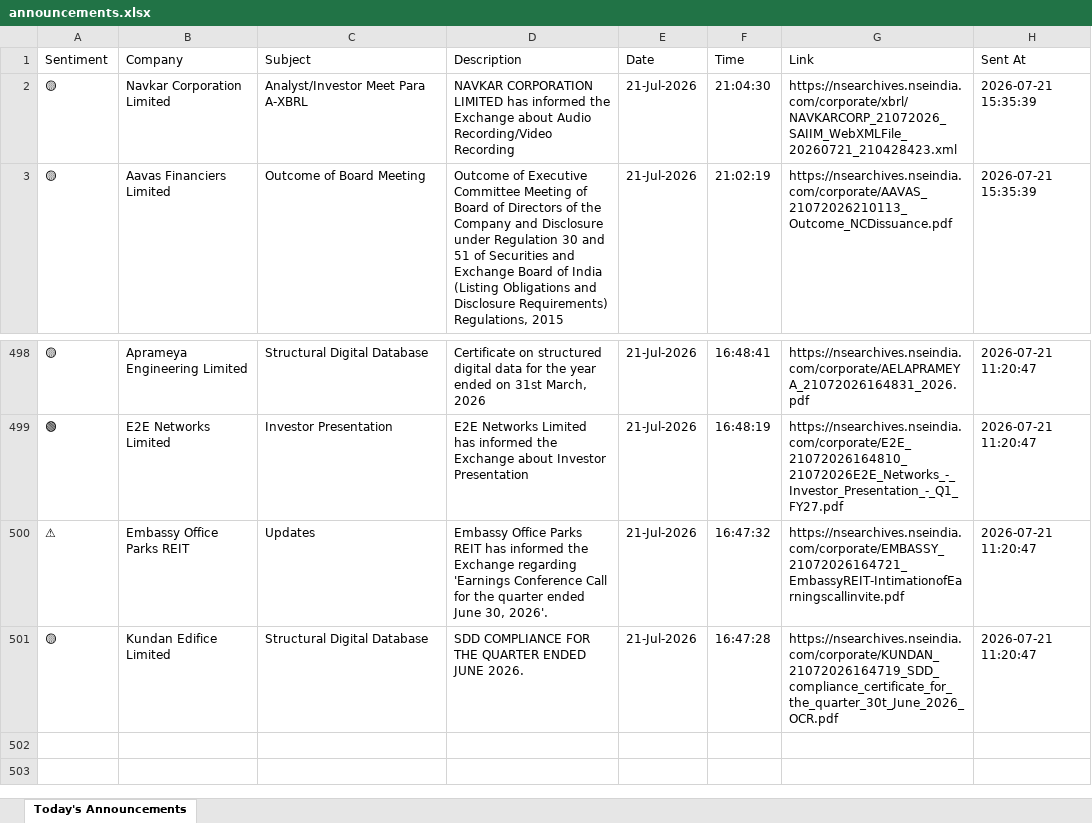
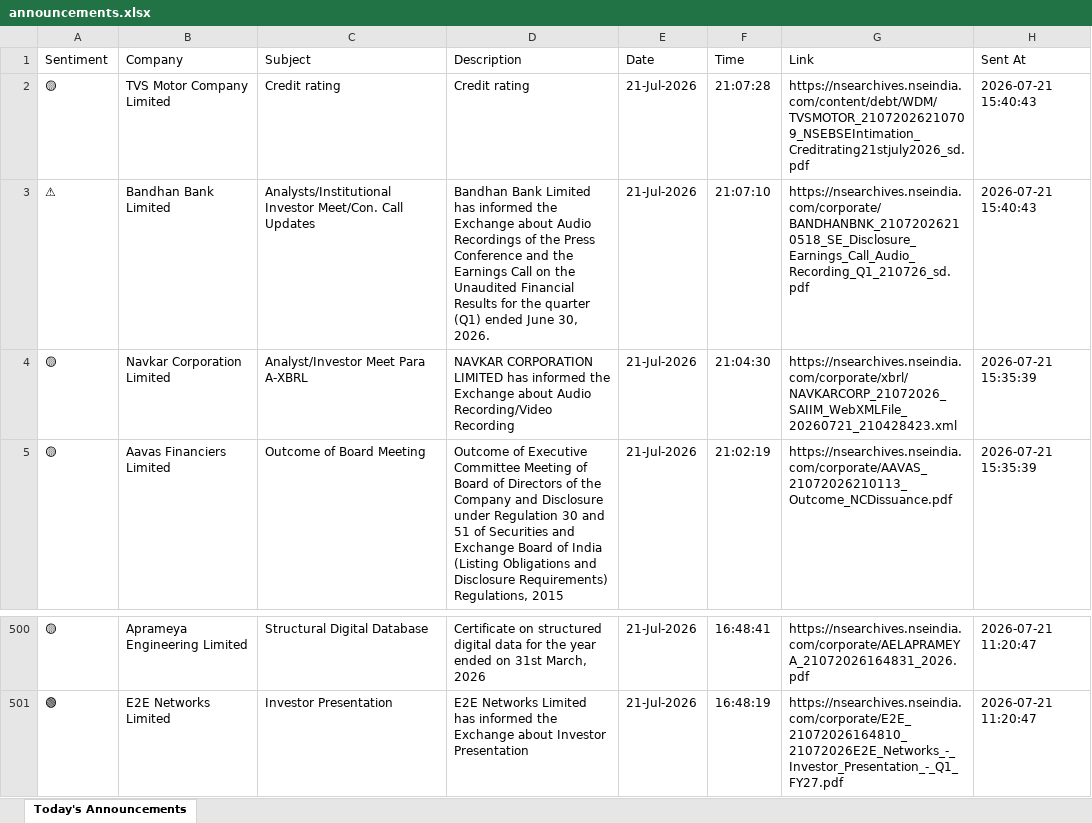
Before and after one commit to divy008/Levnse, an Excel workbook: announcements.xlsx, sheet Today's Announcements, drawn as a sheet; only a part is shown, gaps mark what is left out; values as stored, in another font and other column widths than the file's, no borders; removed rows and columns are numbered as before the commit, all else as after; the diff names each change by its address in the sheet, - before the commit and + after, or states it on an @@ line.

```diff
--- a/announcements.xlsx (sheet Today's Announcements)
+++ b/announcements.xlsx (sheet Today's Announcements)
+row 2: 🟡 | TVS Motor Company Limited | Credit rating | Credit rating | 21-Jul-2026 | 21:07:28 | https://nsearchives.nseindia.com/content/debt/WDM/TVSMOTOR_21072026210709_NSEBSEIntimation_Creditrating21stjuly2026_sd.pdf | 2026-07-21 15:40:43
+row 3: ⚠ | Bandhan Bank Limited | Analysts/Institutional Investor Meet/Con. Call Updates | Bandhan Bank Limited has informed the Exchange about Audio Recordings of the Press Conference and the Earnings Call on the Unaudited Financial Results for the quarter (Q1) ended June 30, 2026. | 21-Jul-2026 | 21:07:10 | https://nsearchives.nseindia.com/corporate/BANDHANBNK_21072026210518_SE_Disclosure_Earnings_Call_Audio_Recording_Q1_210726_sd.pdf | 2026-07-21 15:40:43
-row 500: ⚠ | Embassy Office Parks REIT | Updates | Embassy Office Parks REIT has informed the Exchange regarding 'Earnings Conference Call for the quarter ended June 30, 2026'. | 21-Jul-2026 | 16:47:32 | https://nsearchives.nseindia.com/corporate/EMBASSY_21072026164721_EmbassyREIT-IntimationofEarningscallinvite.pdf | 2026-07-21 11:20:47
-row 501: 🟡 | Kundan Edifice Limited | Structural Digital Database | SDD COMPLIANCE FOR THE QUARTER ENDED JUNE 2026. | 21-Jul-2026 | 16:47:28 | https://nsearchives.nseindia.com/corporate/KUNDAN_21072026164719_SDD_compliance_certificate_for_the_quarter_30t_June_2026_OCR.pdf | 2026-07-21 11:20:47
```
Also changed, not shown: 2 other files.
